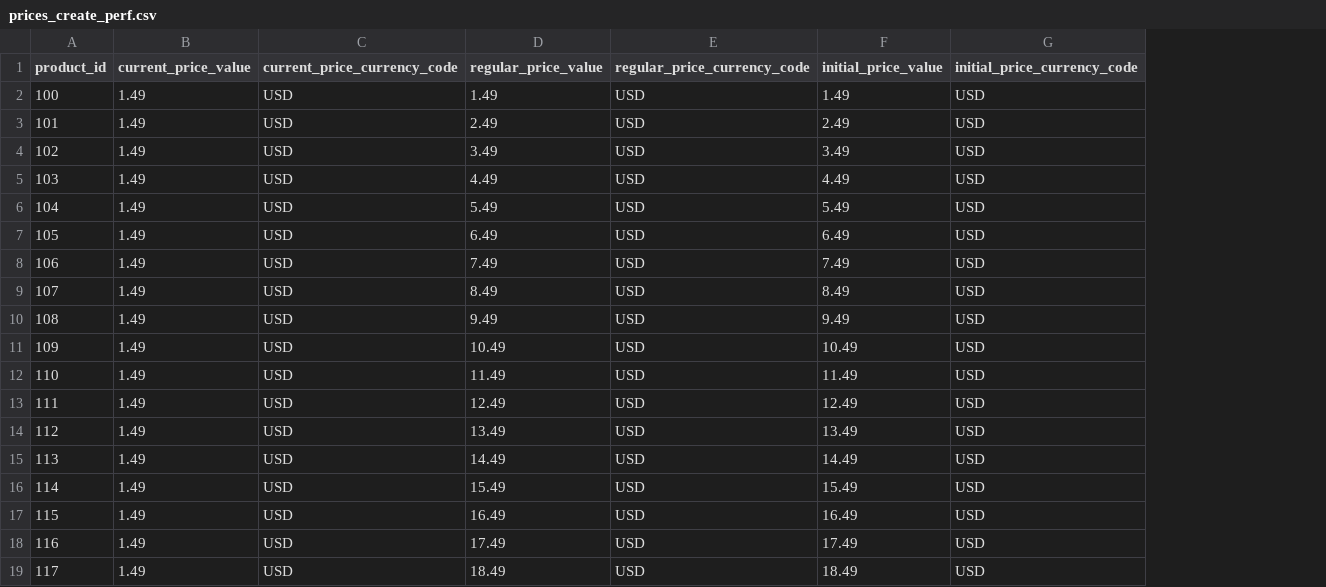
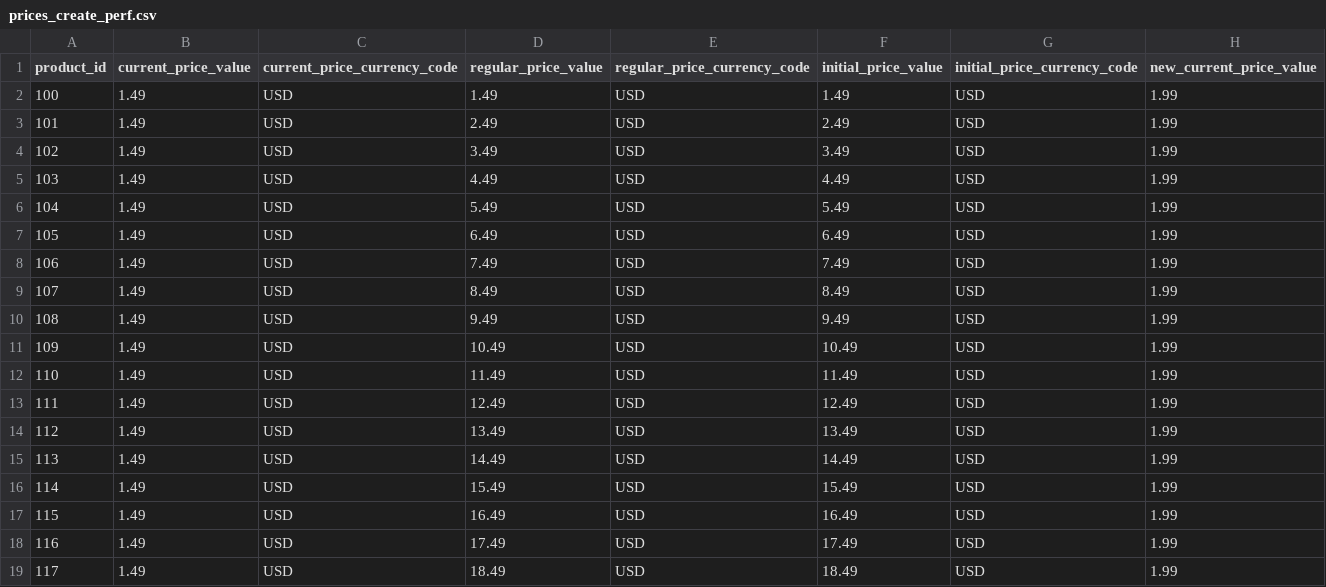
Before and after one commit to SeetharamanV/myRetail, a CSV file: perf/csv/prices_create_perf.csv, drawn as a sheet; the diff names each change by its address in the sheet, - before the commit and + after, or states it on an @@ line.

```diff
--- a/perf/csv/prices_create_perf.csv
+++ b/perf/csv/prices_create_perf.csv
+column H (new_current_price_value), rows 2-19: all 1.99
```
Also changed, not shown: 1 other file.
